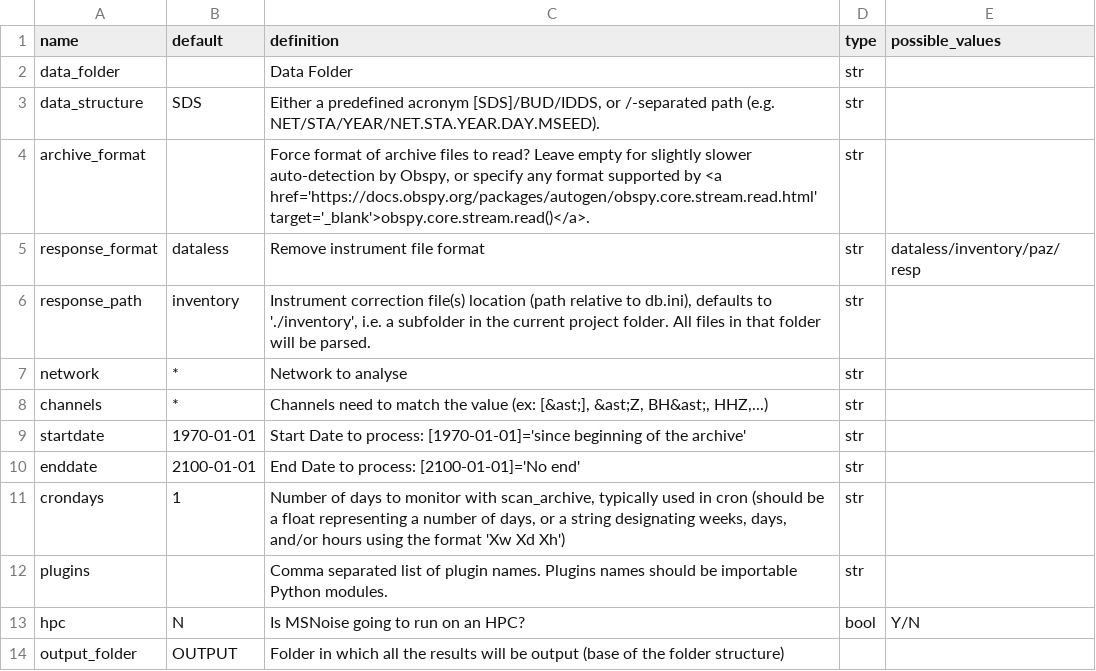
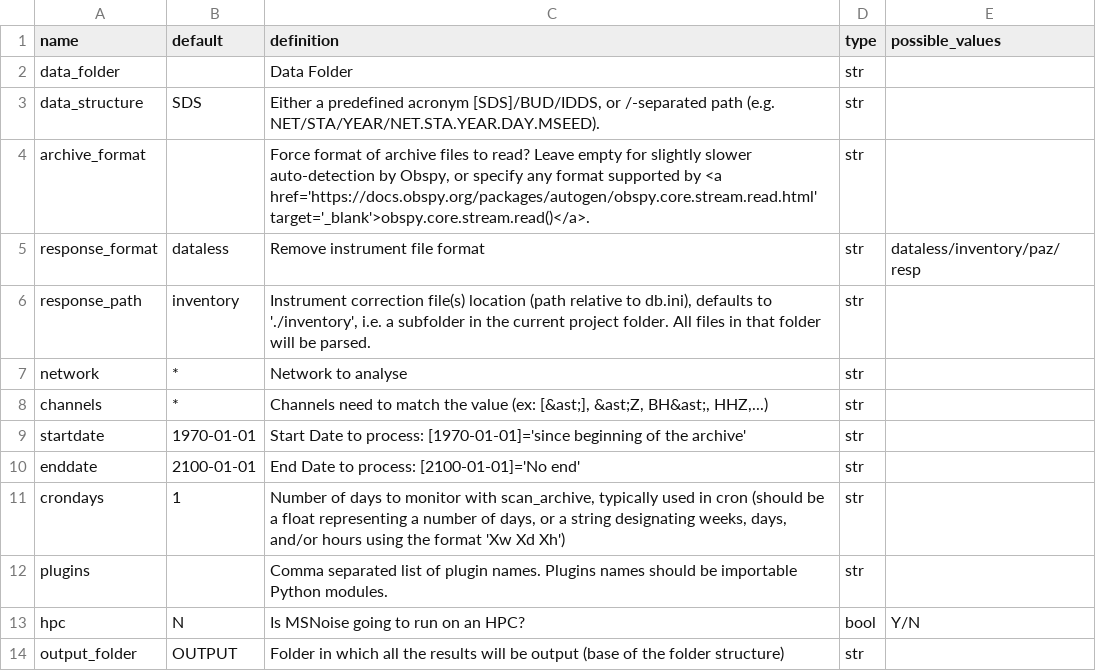
Before and after one commit to ROBelgium/MSNoise, a CSV file: msnoise/config/config_global.csv, drawn as a sheet.

```diff
--- a/msnoise/config/config_global.csv
+++ b/msnoise/config/config_global.csv
@@ -13,2 +13,2 @@ plugins,,Comma separated list of plugin names. Plugins names should be importabl
 hpc,N,Is MSNoise going to run on an HPC?,bool,Y/N
-output_folder,OUTPUT,Folder in which all the results will be output (base of the folder structure),,
+output_folder,OUTPUT,Folder in which all the results will be output (base of the folder structure),str,
```
Also changed, not shown: msnoise/default.csv, 5 other files.
